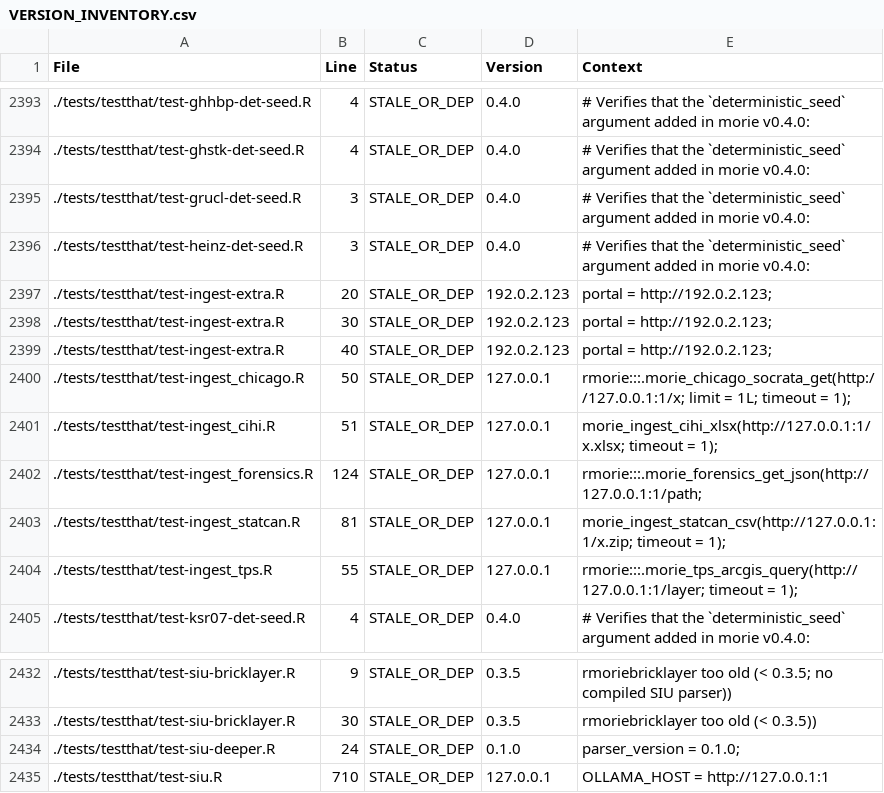
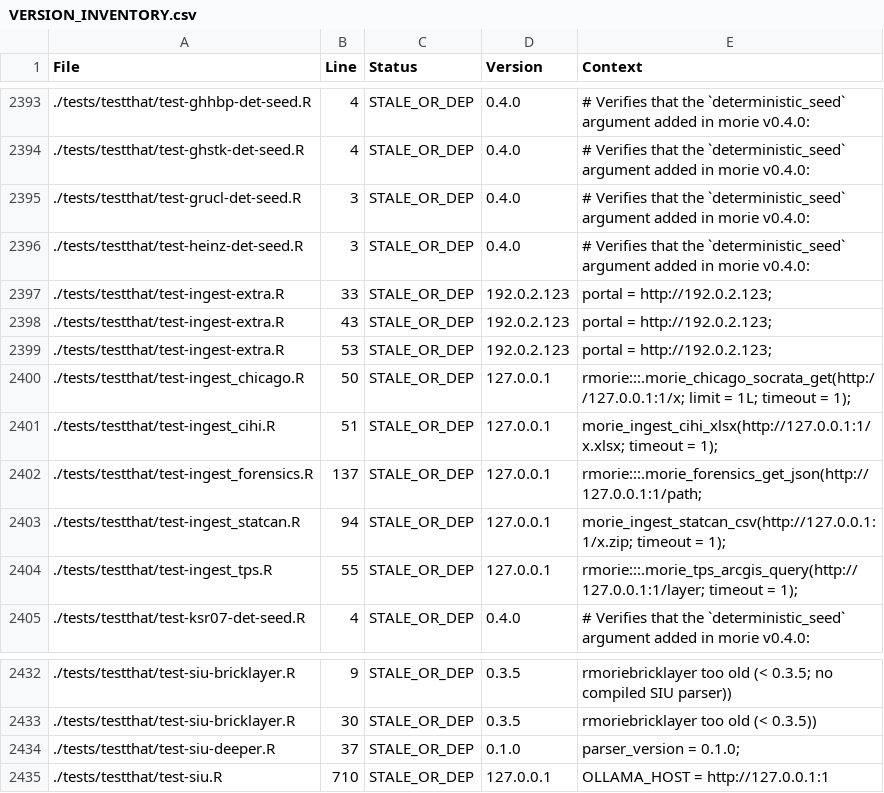
Before and after one commit to rootcoder007/rmorie, a CSV file: VERSION_INVENTORY.csv, drawn as a sheet; only a part is shown, gaps mark what is left out.

```diff
--- a/VERSION_INVENTORY.csv
+++ b/VERSION_INVENTORY.csv
@@ -2396,9 +2396,9 @@ File,Line,Status,Version,Context
 ./tests/testthat/test-heinz-det-seed.R,3,STALE_OR_DEP,0.4.0,"# Verifies that the `deterministic_seed` argument added in morie v0.4.0:"
-./tests/testthat/test-ingest-extra.R,20,STALE_OR_DEP,192.0.2.123,"portal = http://192.0.2.123;"
-./tests/testthat/test-ingest-extra.R,30,STALE_OR_DEP,192.0.2.123,"portal = http://192.0.2.123;"
-./tests/testthat/test-ingest-extra.R,40,STALE_OR_DEP,192.0.2.123,"portal = http://192.0.2.123;"
+./tests/testthat/test-ingest-extra.R,33,STALE_OR_DEP,192.0.2.123,"portal = http://192.0.2.123;"
+./tests/testthat/test-ingest-extra.R,43,STALE_OR_DEP,192.0.2.123,"portal = http://192.0.2.123;"
+./tests/testthat/test-ingest-extra.R,53,STALE_OR_DEP,192.0.2.123,"portal = http://192.0.2.123;"
 ./tests/testthat/test-ingest_chicago.R,50,STALE_OR_DEP,127.0.0.1,"rmorie:::.morie_chicago_socrata_get(http://127.0.0.1:1/x; limit = 1L; timeout = 1);"
 ./tests/testthat/test-ingest_cihi.R,51,STALE_OR_DEP,127.0.0.1,"morie_ingest_cihi_xlsx(http://127.0.0.1:1/x.xlsx; timeout = 1);"
-./tests/testthat/test-ingest_forensics.R,124,STALE_OR_DEP,127.0.0.1,"rmorie:::.morie_forensics_get_json(http://127.0.0.1:1/path;"
-./tests/testthat/test-ingest_statcan.R,81,STALE_OR_DEP,127.0.0.1,"morie_ingest_statcan_csv(http://127.0.0.1:1/x.zip; timeout = 1);"
+./tests/testthat/test-ingest_forensics.R,137,STALE_OR_DEP,127.0.0.1,"rmorie:::.morie_forensics_get_json(http://127.0.0.1:1/path;"
+./tests/testthat/test-ingest_statcan.R,94,STALE_OR_DEP,127.0.0.1,"morie_ingest_statcan_csv(http://127.0.0.1:1/x.zip; timeout = 1);"
 ./tests/testthat/test-ingest_tps.R,55,STALE_OR_DEP,127.0.0.1,"rmorie:::.morie_tps_arcgis_query(http://127.0.0.1:1/layer; timeout = 1);"
@@ -2433,3 +2433,3 @@ File,Line,Status,Version,Context
 ./tests/testthat/test-siu-bricklayer.R,30,STALE_OR_DEP,0.3.5,"rmoriebricklayer too old (< 0.3.5))"
-./tests/testthat/test-siu-deeper.R,24,STALE_OR_DEP,0.1.0,"parser_version = 0.1.0;"
+./tests/testthat/test-siu-deeper.R,37,STALE_OR_DEP,0.1.0,"parser_version = 0.1.0;"
 ./tests/testthat/test-siu.R,710,STALE_OR_DEP,127.0.0.1,"OLLAMA_HOST = http://127.0.0.1:1"
```
Also changed, not shown: 8 other files.
